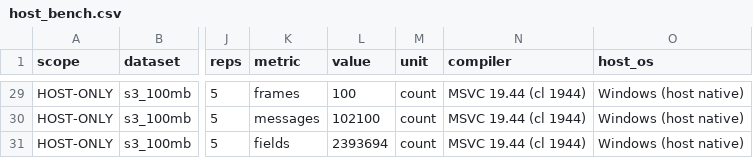
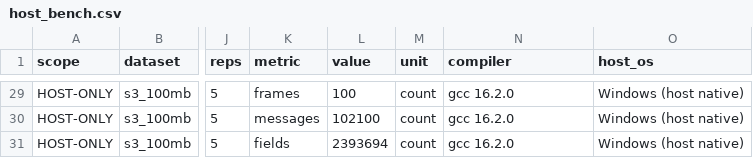
Before and after one commit to Albusriddle/q2-07-arkts-protobuf, a CSV file: evidence/host/host_bench.csv, drawn as a sheet; only a part is shown, gaps mark what is left out; the diff covers the shown part only; the diff names each change by its address in the sheet, - before the commit and + after, or states it on an @@ line.

```diff
--- a/evidence/host/host_bench.csv
+++ b/evidence/host/host_bench.csv
-N29:N31 (compiler): MSVC 19.44 (cl 1944)
+N29:N31 (compiler): gcc 16.2.0
```
Also changed, not shown: 43 edited cells elsewhere in this file, 22 other files.
